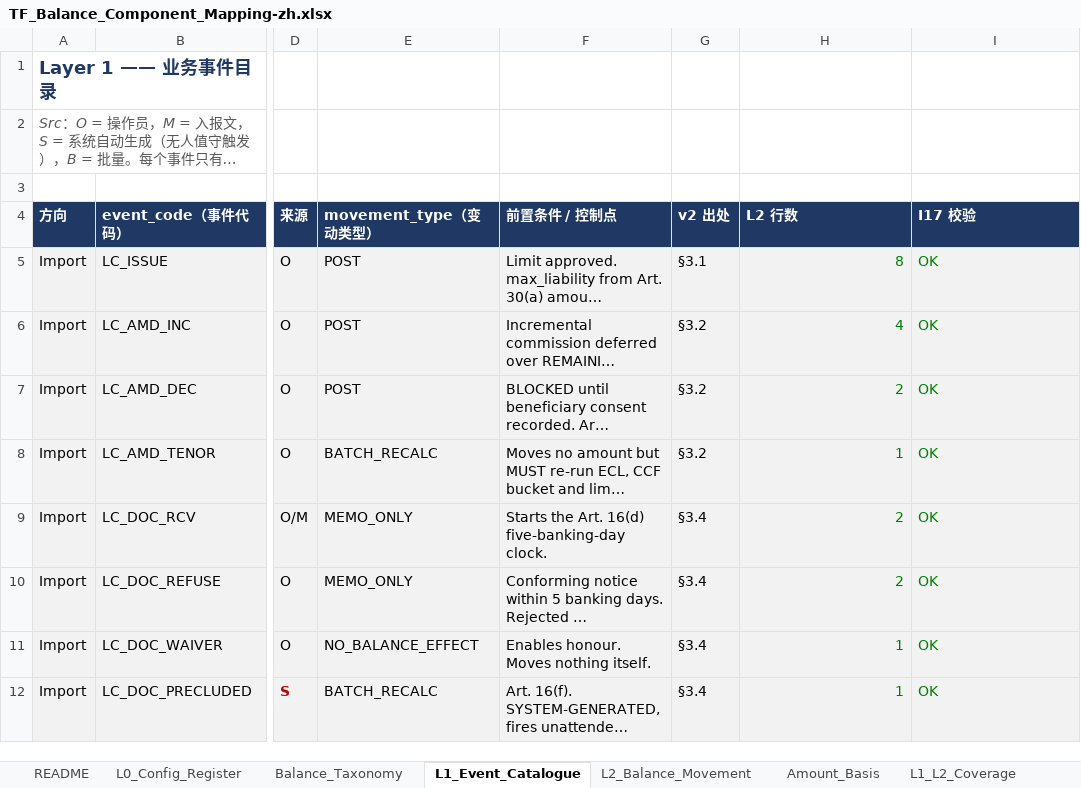
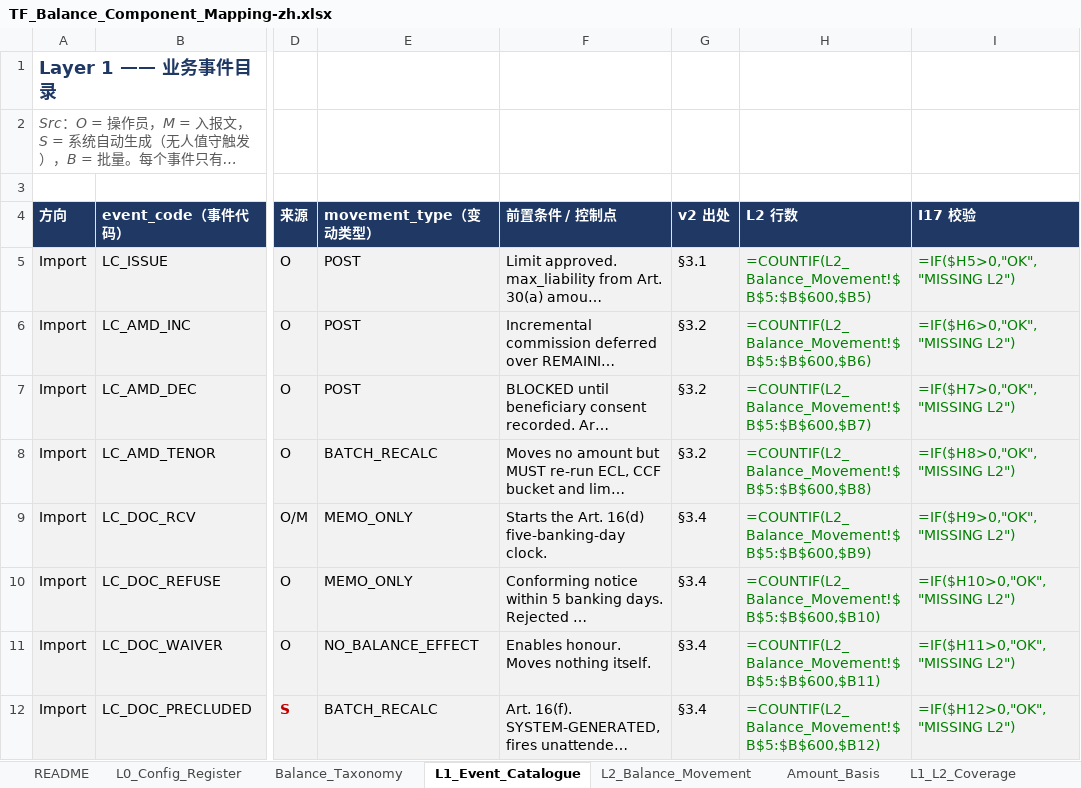
Before and after one commit to christseng89/AngularDemoWcViaApis, an Excel workbook: lc-balance/analysis/TF_Balance_Component_Mapping-zh.xlsx, sheet L1_Event_Catalogue, drawn as a sheet; only a part is shown, gaps mark what is left out; long unchanged cells end in …; values as stored, in another font and other column widths than the file's, no borders; formulas without a stored value are shown as written; charts and pictures not drawn; the diff covers the shown part only; the diff names each change by its address in the sheet, - before the commit and + after, or states it on an @@ line.

```diff
--- a/lc-balance/analysis/TF_Balance_Component_Mapping-zh.xlsx (sheet L1_Event_Catalogue)
+++ b/lc-balance/analysis/TF_Balance_Component_Mapping-zh.xlsx (sheet L1_Event_Catalogue)
-H5 (L2 行数): 8
+H5 (L2 行数): =COUNTIF(L2_Balance_Movement!$B$5:$B$600,$B5)
-I5 (I17 校验): OK
+I5 (I17 校验): =IF($H5>0,"OK","MISSING L2")
-H6 (L2 行数): 4
+H6 (L2 行数): =COUNTIF(L2_Balance_Movement!$B$5:$B$600,$B6)
-I6 (I17 校验): OK
+I6 (I17 校验): =IF($H6>0,"OK","MISSING L2")
-H7 (L2 行数): 2
+H7 (L2 行数): =COUNTIF(L2_Balance_Movement!$B$5:$B$600,$B7)
-I7 (I17 校验): OK
+I7 (I17 校验): =IF($H7>0,"OK","MISSING L2")
-H8 (L2 行数): 1
+H8 (L2 行数): =COUNTIF(L2_Balance_Movement!$B$5:$B$600,$B8)
-I8 (I17 校验): OK
+I8 (I17 校验): =IF($H8>0,"OK","MISSING L2")
-H9 (L2 行数): 2
+H9 (L2 行数): =COUNTIF(L2_Balance_Movement!$B$5:$B$600,$B9)
-I9 (I17 校验): OK
+I9 (I17 校验): =IF($H9>0,"OK","MISSING L2")
-H10 (L2 行数): 2
+H10 (L2 行数): =COUNTIF(L2_Balance_Movement!$B$5:$B$600,$B10)
-I10 (I17 校验): OK
+I10 (I17 校验): =IF($H10>0,"OK","MISSING L2")
-H11 (L2 行数): 1
+H11 (L2 行数): =COUNTIF(L2_Balance_Movement!$B$5:$B$600,$B11)
-I11 (I17 校验): OK
+I11 (I17 校验): =IF($H11>0,"OK","MISSING L2")
-H12 (L2 行数): 1
+H12 (L2 行数): =COUNTIF(L2_Balance_Movement!$B$5:$B$600,$B12)
-I12 (I17 校验): OK
+I12 (I17 校验): =IF($H12>0,"OK","MISSING L2")
```
Also changed, not shown: 98 edited cells elsewhere in this sheet, sheet L2_Balance_Movement, sheet L3_GL_Mapping, sheet README, sheet L1_L2_Coverage, sheet GL_Coverage, charts or pictures, lc-balance/analysis/TF_Balance_Component_Mapping-en.xlsx.
